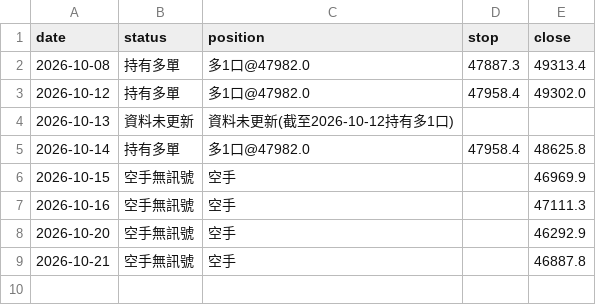
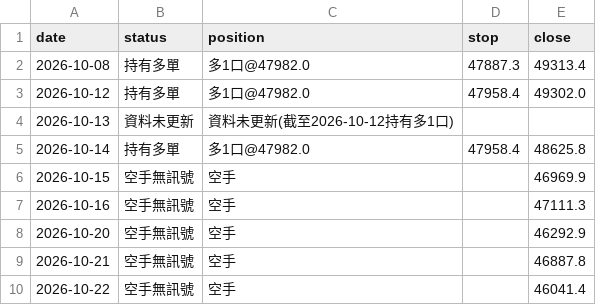
Before and after one commit to money509/tw-stock-backtest, a CSV file: signals/tx_paper_log.csv, drawn as a sheet.

```diff
--- a/signals/tx_paper_log.csv
+++ b/signals/tx_paper_log.csv
@@ -9 +9,2 @@
 2026-10-21,空手無訊號,空手,,46887.8
+2026-10-22,空手無訊號,空手,,46041.4
```
Also changed, not shown: 9 other files.
